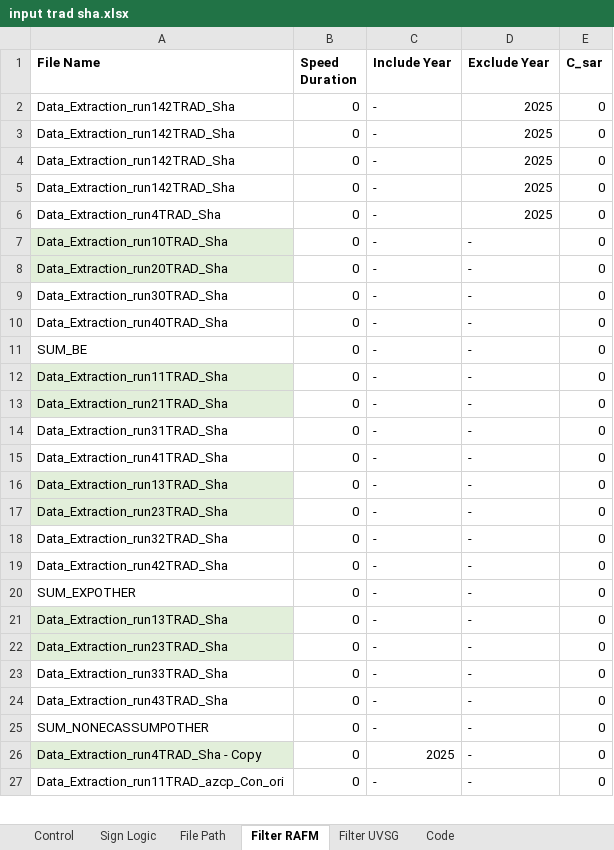
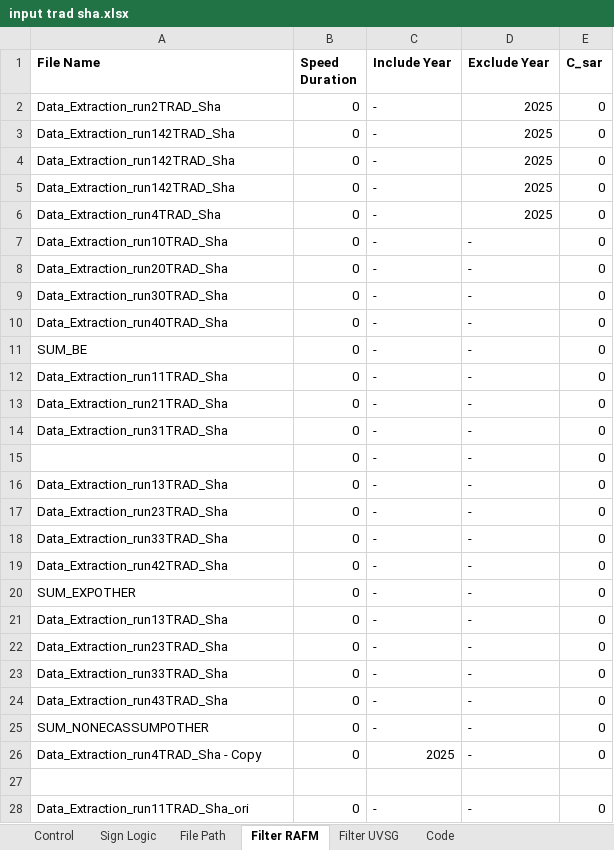
Before and after one commit to azliajengayu/IRCS, an Excel workbook: IRCS4_build/input_excel/input trad sha.xlsx, sheet Filter RAFM, drawn as a sheet; only a part is shown; values as stored, in another font and other column widths than the file's, no borders; addresses are those after the commit; the diff covers the shown part only; the diff names each change by its address in the sheet, - before the commit and + after, or states it on an @@ line.

```diff
--- a/IRCS4_build/input_excel/input trad sha.xlsx (sheet Filter RAFM)
+++ b/IRCS4_build/input_excel/input trad sha.xlsx (sheet Filter RAFM)
-A2 (File Name): Data_Extraction_run142TRAD_Sha
+A2 (File Name): Data_Extraction_run2TRAD_Sha
-A7:A8 fill: #E2EFDA
+A7:A8 fill: none
-A12:A13 fill: #E2EFDA
+A12:A13 fill: none
-A15 (File Name): Data_Extraction_run41TRAD_Sha
+A15 (File Name): (empty)
-A16:A17 fill: #E2EFDA
+A16:A17 fill: none
-A18 (File Name): Data_Extraction_run32TRAD_Sha
+A18 (File Name): Data_Extraction_run33TRAD_Sha
-A21:A22 fill: #E2EFDA
+A21:A22 fill: none
-A26 fill: #E2EFDA
+A26 fill: none
+row 27: (empty)
-A28 (File Name): Data_Extraction_run11TRAD_azcp_Con_ori
+A28 (File Name): Data_Extraction_run11TRAD_Sha_ori
```
Also changed, not shown: 2 edited cells elsewhere in this sheet, sheet Filter UVSG, sheet Code, sheet File Path, 3 other files.
